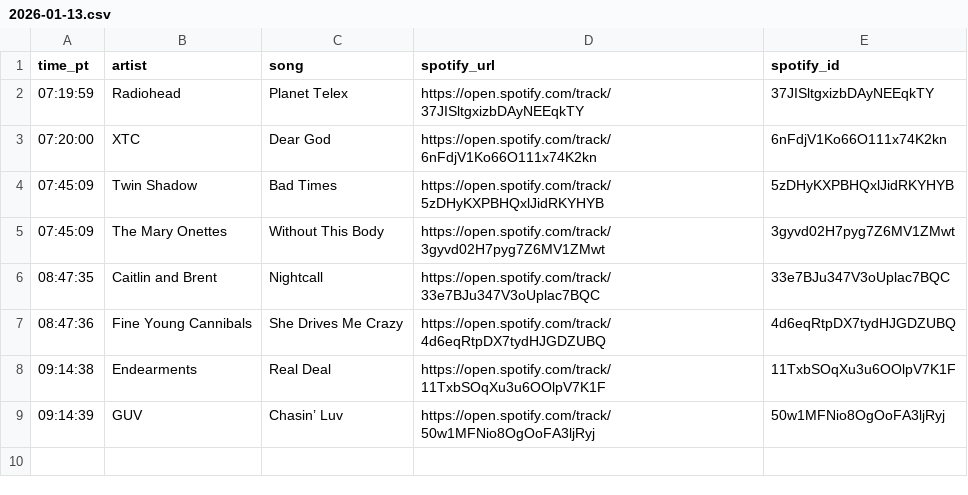
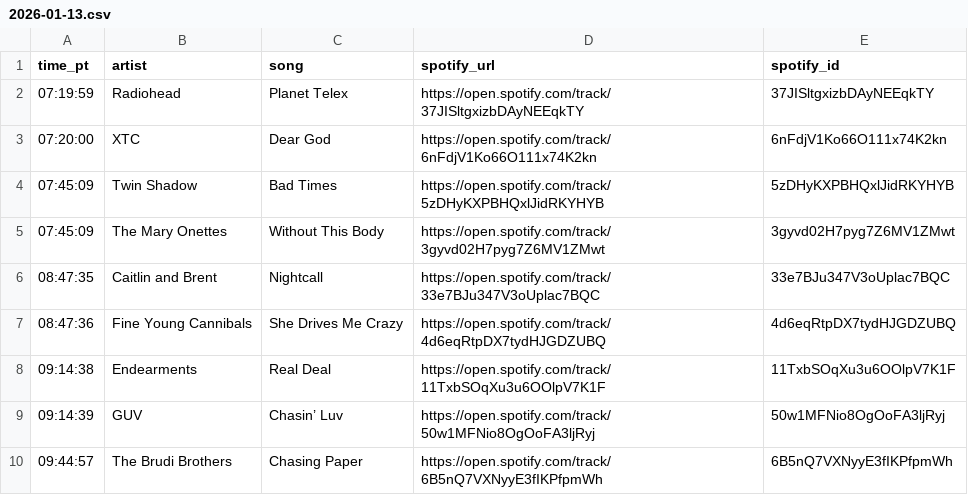
Before and after one commit to dsundt/kexp-john-playlist, a CSV file: data/daily/2026-01-13.csv, drawn as a sheet.

```diff
--- a/data/daily/2026-01-13.csv
+++ b/data/daily/2026-01-13.csv
@@ -9 +9,2 @@ time_pt,artist,song,spotify_url,spotify_id
 09:14:39,GUV,Chasin’ Luv,https://open.spotify.com/track/50w1MFNio8OgOoFA3ljRyj,50w1MFNio8OgOoFA3ljRyj
+09:44:57,The Brudi Brothers,Chasing Paper,https://open.spotify.com/track/6B5nQ7VXNyyE3fIKPfpmWh,6B5nQ7VXNyyE3fIKPfpmWh
```
Also changed, not shown: data/not_found.csv, 2 other files.
